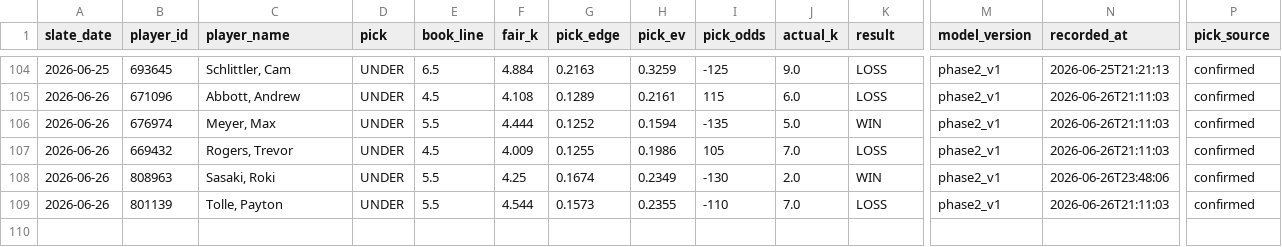
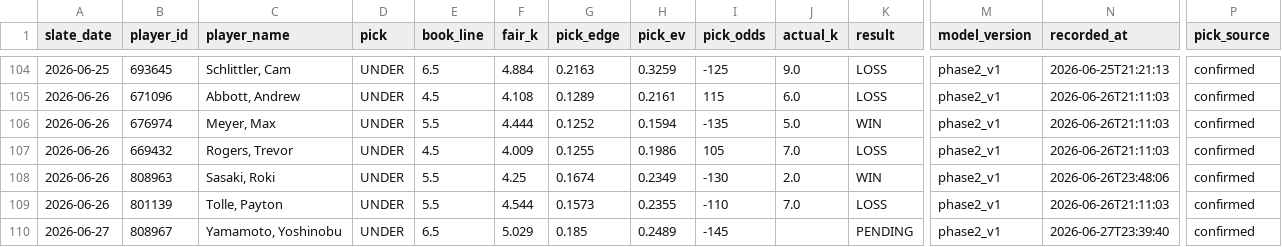
Before and after one commit to mattkreitzer1/Strikeout-Props, a CSV file: data/tracker/ledger.csv, drawn as a sheet; only a part is shown, gaps mark what is left out; rows hold the shown columns only; the diff names each change by its address in the sheet, - before the commit and + after, or states it on an @@ line.

```diff
--- a/data/tracker/ledger.csv
+++ b/data/tracker/ledger.csv
+row 110: 2026-06-27 | 808967 | Yamamoto, Yoshinobu | UNDER | 6.5 | 5.029 | 0.185 | 0.2489 | -145 |  | PENDING | phase2_v1 | 2026-06-27T23:39:40 | confirmed
```
Also changed, not shown: 2 other files.
